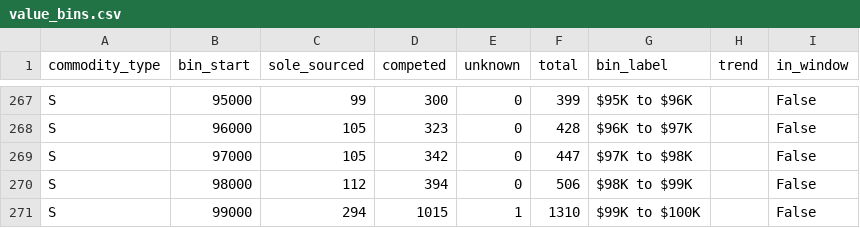
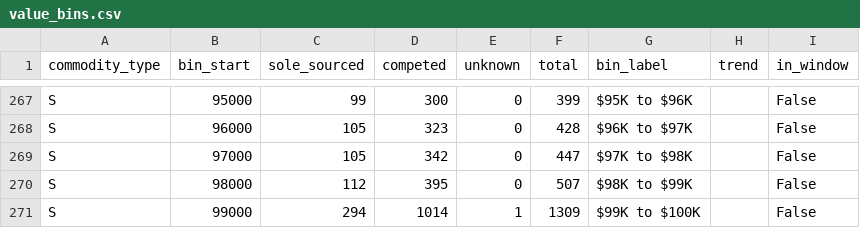
Before and after one commit to neonguyen888/Canadian-Federal-Procurement-Audit-Analytics, a CSV file: data/tableau/value_bins.csv, drawn as a sheet; only a part is shown, gaps mark what is left out.

```diff
--- a/data/tableau/value_bins.csv
+++ b/data/tableau/value_bins.csv
@@ -269,3 +269,3 @@ S,96000,105,323,0,428,$96K to $97K,,False
 S,97000,105,342,0,447,$97K to $98K,,False
-S,98000,112,394,0,506,$98K to $99K,,False
-S,99000,294,1015,1,1310,$99K to $100K,,False
+S,98000,112,395,0,507,$98K to $99K,,False
+S,99000,294,1014,1,1309,$99K to $100K,,False
```
Also changed, not shown: data/processed/dq_python.csv, data/processed/sql_checks.csv, 26 other files.
